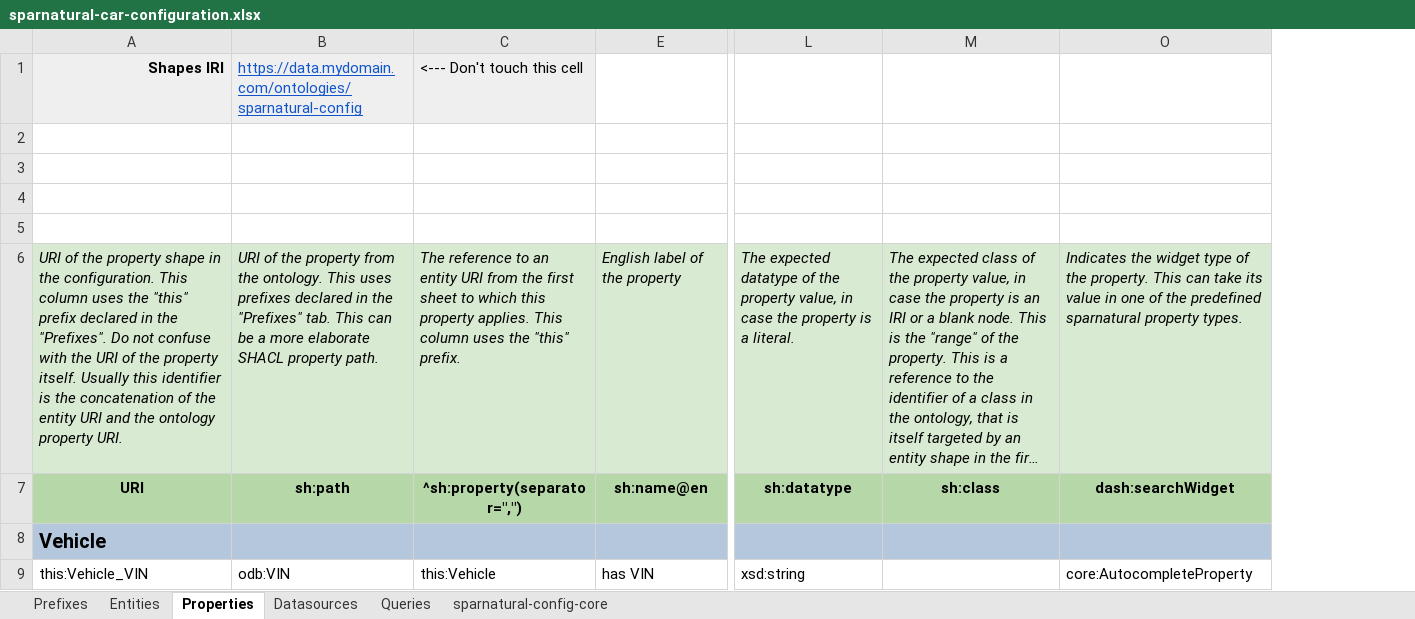
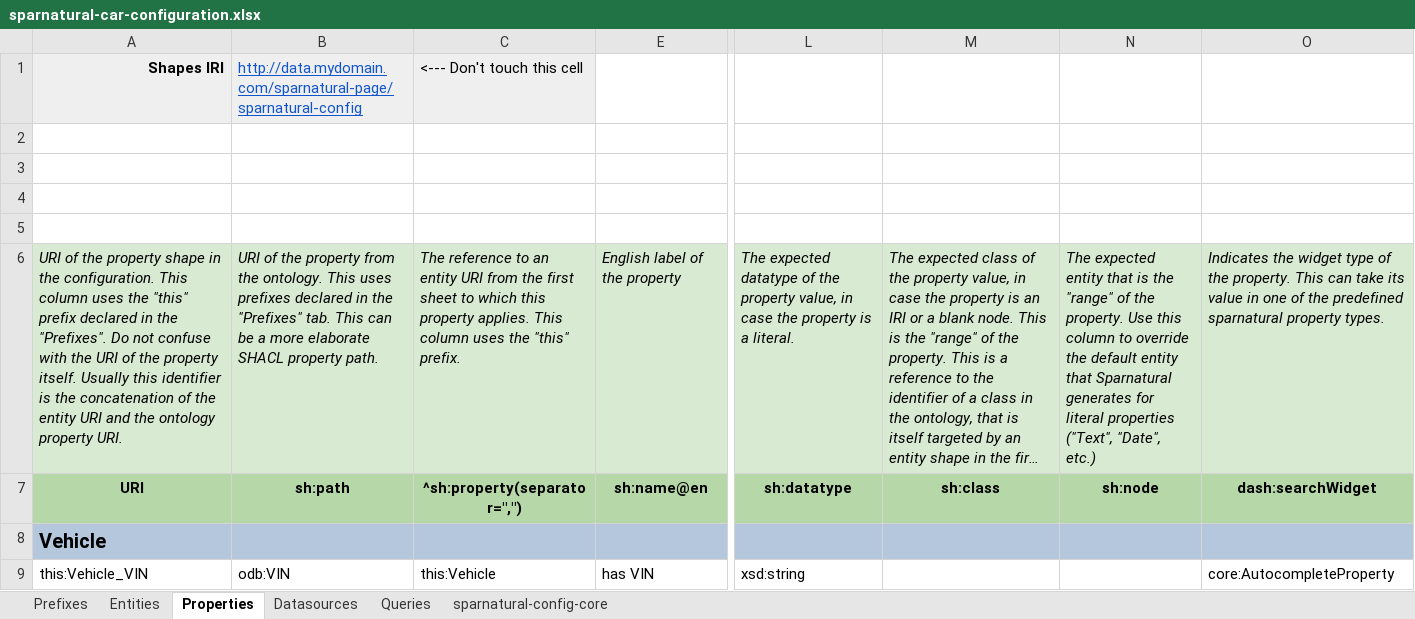
Before and after one commit to sparna-git/Sparnatural, an Excel workbook: docs/how-to-configure/sparnatural-car-configuration.xlsx, sheet Properties, drawn as a sheet; only a part is shown, gaps mark what is left out; long unchanged cells end in …; values as stored, in another font and other column widths than the file's, no borders; the diff names each change by its address in the sheet, - before the commit and + after, or states it on an @@ line.

```diff
--- a/docs/how-to-configure/sparnatural-car-configuration.xlsx (sheet Properties)
+++ b/docs/how-to-configure/sparnatural-car-configuration.xlsx (sheet Properties)
@@ column N unhidden, rows 6-7: The expected entity that is the "range" of the property. Use this column to override the default entity that Sparnatural generates for literal properties ("Text", "Date", etc.) | sh:node @@
-B1: https://data.mydomain.com/ontologies/sparnatural-config
+B1: http://data.mydomain.com/sparnatural-page/sparnatural-config
```
Also changed, not shown: sheet Entities, sheet Datasources, sheet Queries, 1 other file.
